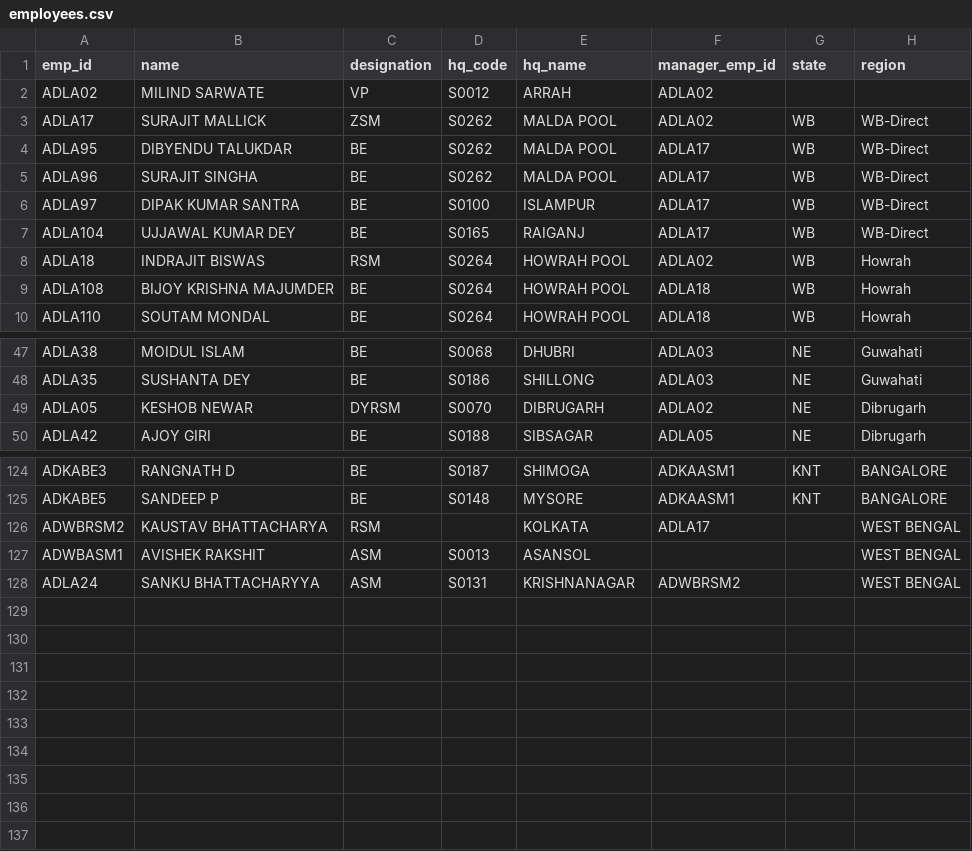
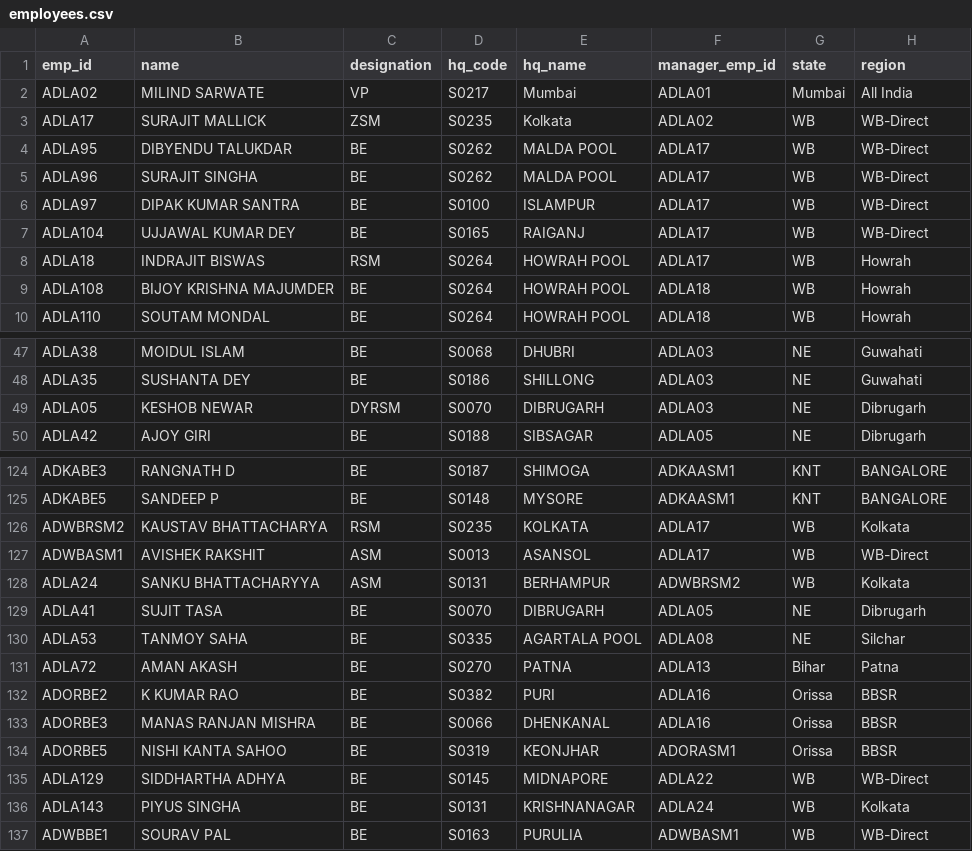
Before and after one commit to sarwatemilind-blip/Sales_Dashboard, a CSV file: employees.csv, drawn as a sheet; only a part is shown, gaps mark what is left out; the diff covers the shown part only.

```diff
--- a/employees.csv
+++ b/employees.csv
@@ -1,4 +1,4 @@
 emp_id,name,designation,hq_code,hq_name,manager_emp_id,state,region
-ADLA02,MILIND SARWATE,VP,S0012,ARRAH,ADLA02,,
-ADLA17,SURAJIT MALLICK,ZSM,S0262,MALDA POOL,ADLA02,WB,WB-Direct
+ADLA02,MILIND SARWATE,VP,S0217,Mumbai,ADLA01,Mumbai,All India
+ADLA17,SURAJIT MALLICK,ZSM,S0235,Kolkata,ADLA02,WB,WB-Direct
 ADLA95,DIBYENDU TALUKDAR,BE,S0262,MALDA POOL,ADLA17,WB,WB-Direct
@@ -7,3 +7,3 @@ ADLA97,DIPAK KUMAR SANTRA,BE,S0100,ISLAMPUR,ADLA17,WB,WB-Direct
 ADLA104,UJJAWAL KUMAR DEY,BE,S0165,RAIGANJ,ADLA17,WB,WB-Direct
-ADLA18,INDRAJIT BISWAS,RSM,S0264,HOWRAH POOL,ADLA02,WB,Howrah
+ADLA18,INDRAJIT BISWAS,RSM,S0264,HOWRAH POOL,ADLA17,WB,Howrah
 ADLA108,BIJOY KRISHNA MAJUMDER,BE,S0264,HOWRAH POOL,ADLA18,WB,Howrah
@@ -48,3 +48,3 @@ ADLA38,MOIDUL ISLAM,BE,S0068,DHUBRI,ADLA03,NE,Guwahati
 ADLA35,SUSHANTA DEY,BE,S0186,SHILLONG,ADLA03,NE,Guwahati
-ADLA05,KESHOB NEWAR,DYRSM,S0070,DIBRUGARH,ADLA02,NE,Dibrugarh
+ADLA05,KESHOB NEWAR,DYRSM,S0070,DIBRUGARH,ADLA03,NE,Dibrugarh
 ADLA42,AJOY GIRI,BE,S0188,SIBSAGAR,ADLA05,NE,Dibrugarh
@@ -125,4 +125,13 @@ ADKABE3,RANGNATH D,BE,S0187,SHIMOGA,ADKAASM1,KNT,BANGALORE
 ADKABE5,SANDEEP P,BE,S0148,MYSORE,ADKAASM1,KNT,BANGALORE
-ADWBRSM2,KAUSTAV BHATTACHARYA,RSM,,KOLKATA,ADLA17,,WEST BENGAL
-ADWBASM1,AVISHEK RAKSHIT,ASM,S0013,ASANSOL,,,WEST BENGAL
-ADLA24,SANKU BHATTACHARYYA,ASM,S0131,KRISHNANAGAR,ADWBRSM2,,WEST BENGAL
+ADWBRSM2,KAUSTAV BHATTACHARYA,RSM,S0235,KOLKATA,ADLA17,WB,Kolkata
+ADWBASM1,AVISHEK RAKSHIT,ASM,S0013,ASANSOL,ADLA17,WB,WB-Direct
+ADLA24,SANKU BHATTACHARYYA,ASM,S0131,BERHAMPUR,ADWBRSM2,WB,Kolkata
+ADLA41,SUJIT TASA,BE,S0070,DIBRUGARH,ADLA05,NE,Dibrugarh
+ADLA53,TANMOY SAHA,BE,S0335,AGARTALA POOL,ADLA08,NE,Silchar
+ADLA72,AMAN AKASH,BE,S0270,PATNA,ADLA13,Bihar,Patna
+ADORBE2,K KUMAR RAO,BE,S0382,PURI,ADLA16,Orissa,BBSR
+ADORBE3,MANAS RANJAN MISHRA,BE,S0066,DHENKANAL,ADLA16,Orissa,BBSR
+ADORBE5,NISHI KANTA SAHOO,BE,S0319,KEONJHAR,ADORASM1,Orissa,BBSR
+ADLA129,SIDDHARTHA ADHYA,BE,S0145,MIDNAPORE,ADLA22,WB,WB-Direct
+ADLA143,PIYUS SINGHA,BE,S0131,KRISHNANAGAR,ADLA24,WB,Kolkata
+ADWBBE1,SOURAV PAL,BE,S0163,PURULIA,ADWBASM1,WB,WB-Direct
```
Also changed, not shown: 30 edited cells elsewhere in this file, 47 other files.
